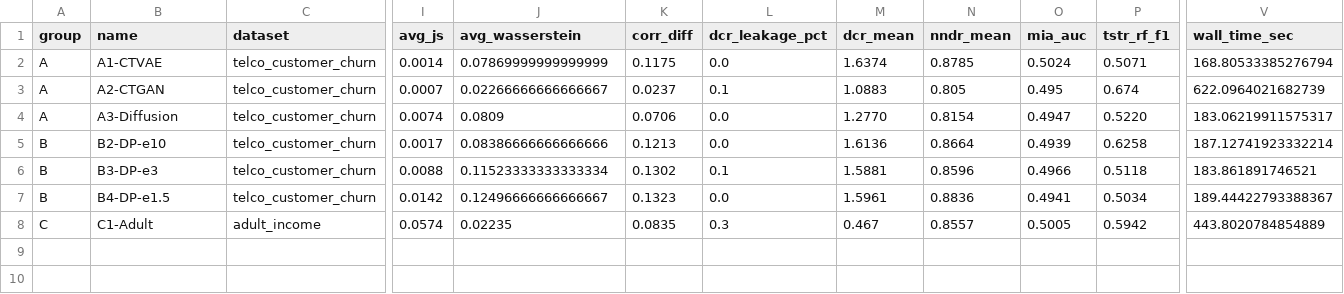
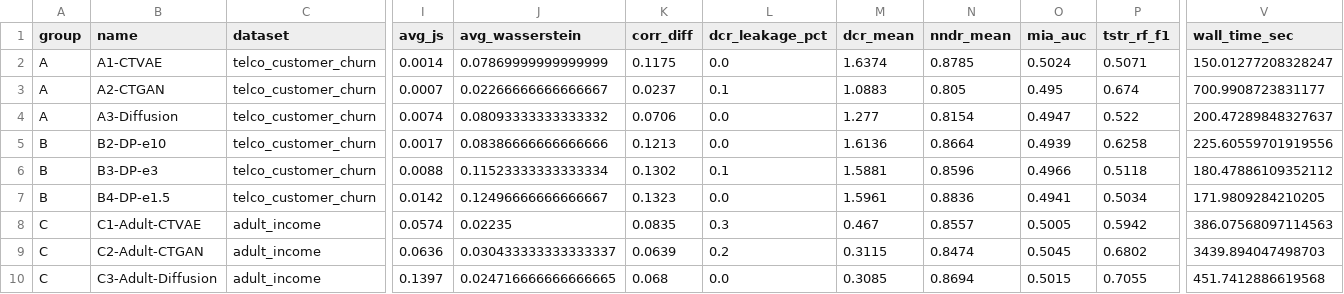
Before and after one commit to TramMaiQuynh/synthetic-tabular-data, a CSV file: results/experiment_results.csv, drawn as a sheet; only a part is shown, gaps mark what is left out; rows hold the shown columns only; the diff names each change by its address in the sheet, - before the commit and + after, or states it on an @@ line.

Commit message:
results: cap nhat ket qua thuc nghiem moi nhat cho ca 2 dataset

```diff
--- a/results/experiment_results.csv
+++ b/results/experiment_results.csv
-V2 (wall_time_sec): 168.80533385276794
+V2 (wall_time_sec): 150.01277208328247
-V3 (wall_time_sec): 622.0964021682739
+V3 (wall_time_sec): 700.9908723831177
-J4 (avg_wasserstein): 0.0809
+J4 (avg_wasserstein): 0.08093333333333332
-M4 (dcr_mean): 1.2770
+M4 (dcr_mean): 1.277
-P4 (tstr_rf_f1): 0.5220
+P4 (tstr_rf_f1): 0.522
-V4 (wall_time_sec): 183.06219911575317
+V4 (wall_time_sec): 200.47289848327637
-V5 (wall_time_sec): 187.12741923332214
+V5 (wall_time_sec): 225.60559701919556
-V6 (wall_time_sec): 183.861891746521
+V6 (wall_time_sec): 180.47886109352112
-V7 (wall_time_sec): 189.44422793388367
+V7 (wall_time_sec): 171.9809284210205
-B8 (name): C1-Adult
+B8 (name): C1-Adult-CTVAE
-V8 (wall_time_sec): 443.8020784854889
+V8 (wall_time_sec): 386.07568097114563
+row 9: C | C2-Adult-CTGAN | adult_income | 0.0636 | 0.030433333333333337 | 0.0639 | 0.2 | 0.3115 | 0.8474 | 0.5045 | 0.6802 | 3439.894047498703
+row 10: C | C3-Adult-Diffusion | adult_income | 0.1397 | 0.024716666666666665 | 0.068 | 0.0 | 0.3085 | 0.8694 | 0.5015 | 0.7055 | 451.7412886619568
```
